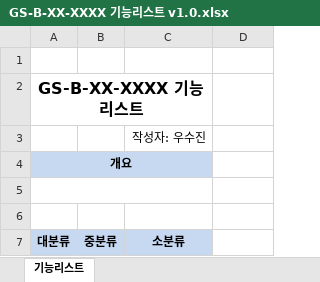
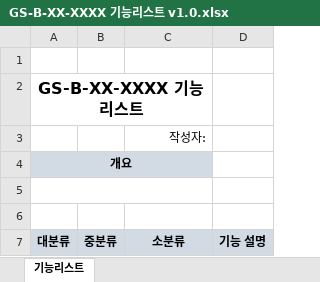
Before and after one commit to phj9745/tta-ai-project, an Excel workbook: backend/template/가.계획/GS-B-XX-XXXX 기능리스트 v1.0.xlsx, sheet 기능리스트, drawn as a sheet; values as stored, in another font and other column widths than the file's, no borders; the diff names each change by its address in the sheet, - before the commit and + after, or states it on an @@ line.

Commit message:
예제 변경

```diff
--- a/backend/template/가.계획/GS-B-XX-XXXX 기능리스트 v1.0.xlsx (sheet 기능리스트)
+++ b/backend/template/가.계획/GS-B-XX-XXXX 기능리스트 v1.0.xlsx (sheet 기능리스트)
-C3: 작성자: 우수진
+C3: 작성자:
-D7: (empty)
+D7: 기능 설명
-D7 fill: none
+D7 fill: #D2DAE4
```
